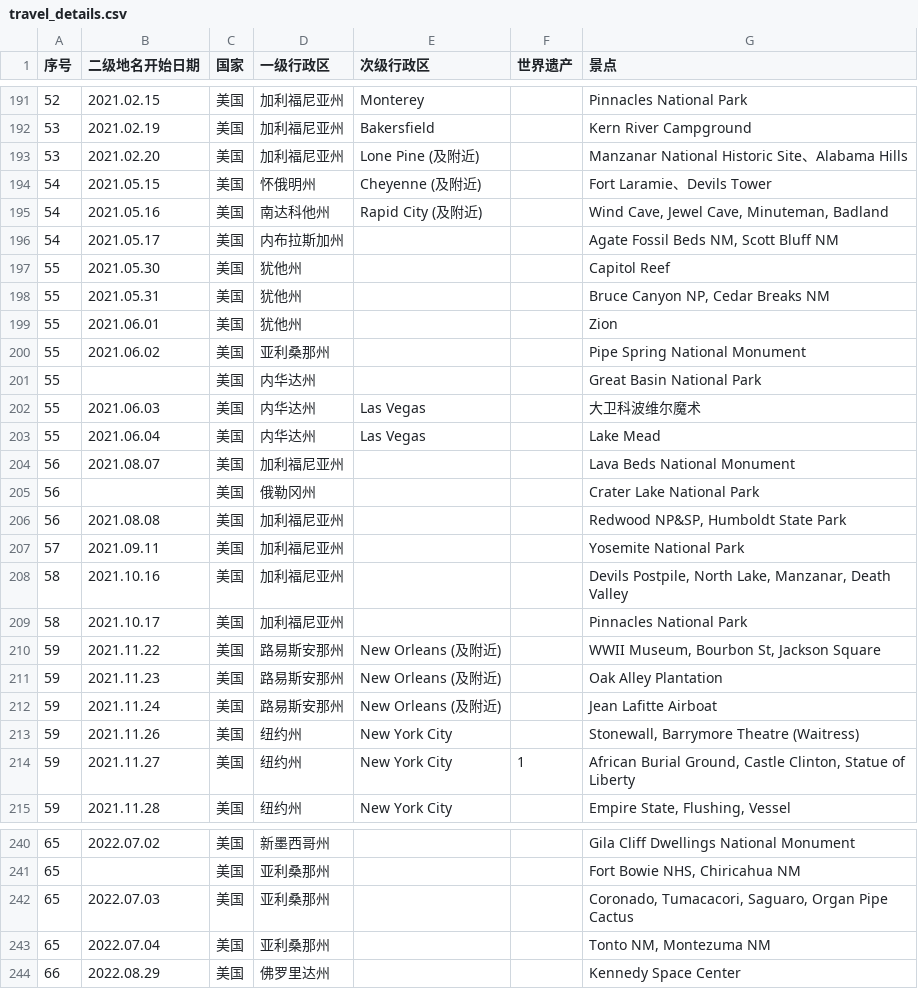
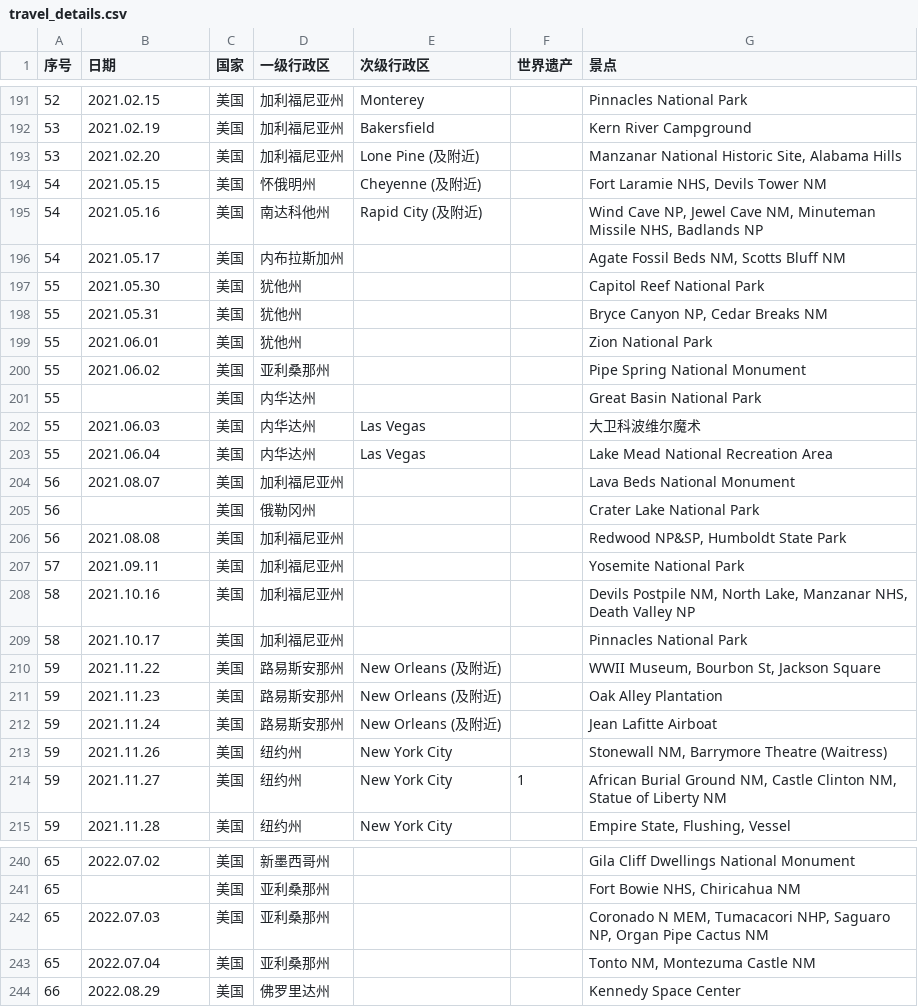
Before and after one commit to Syugen/nps, a CSV file: _data/travel_details.csv, drawn as a sheet; only a part is shown, gaps mark what is left out; the diff covers the shown part only.

```diff
--- a/_data/travel_details.csv
+++ b/_data/travel_details.csv
@@ -1 +1 @@
-序号,二级地名开始日期,国家,一级行政区,次级行政区,世界遗产,景点
+序号,日期,国家,一级行政区,次级行政区,世界遗产,景点
@@ -192,9 +192,9 @@
 53,2021.02.19,美国,加利福尼亚州,Bakersfield,,Kern River Campground
-53,2021.02.20,美国,加利福尼亚州,Lone Pine (及附近),,Manzanar National Historic Site、Alabama Hills
-54,2021.05.15,美国,怀俄明州,Cheyenne (及附近),,Fort Laramie、Devils Tower
-54,2021.05.16,美国,南达科他州,Rapid City (及附近),,"Wind Cave, Jewel Cave, Minuteman, Badland"
-54,2021.05.17,美国,内布拉斯加州,,,"Agate Fossil Beds NM, Scott Bluff NM"
-55,2021.05.30,美国,犹他州,,,Capitol Reef
-55,2021.05.31,美国,犹他州,,,"Bruce Canyon NP, Cedar Breaks NM"
-55,2021.06.01,美国,犹他州,,,Zion
+53,2021.02.20,美国,加利福尼亚州,Lone Pine (及附近),,"Manzanar National Historic Site, Alabama Hills"
+54,2021.05.15,美国,怀俄明州,Cheyenne (及附近),,"Fort Laramie NHS, Devils Tower NM"
+54,2021.05.16,美国,南达科他州,Rapid City (及附近),,"Wind Cave NP, Jewel Cave NM, Minuteman Missile NHS, Badlands NP"
+54,2021.05.17,美国,内布拉斯加州,,,"Agate Fossil Beds NM, Scotts Bluff NM"
+55,2021.05.30,美国,犹他州,,,Capitol Reef National Park
+55,2021.05.31,美国,犹他州,,,"Bryce Canyon NP, Cedar Breaks NM"
+55,2021.06.01,美国,犹他州,,,Zion National Park
 55,2021.06.02,美国,亚利桑那州,,,Pipe Spring National Monument
@@ -202,3 +202,3 @@
 55,2021.06.03,美国,内华达州,Las Vegas,,大卫科波维尔魔术
-55,2021.06.04,美国,内华达州,Las Vegas,,Lake Mead
+55,2021.06.04,美国,内华达州,Las Vegas,,Lake Mead National Recreation Area
 56,2021.08.07,美国,加利福尼亚州,,,Lava Beds National Monument
@@ -207,3 +207,3 @@
 57,2021.09.11,美国,加利福尼亚州,,,Yosemite National Park
-58,2021.10.16,美国,加利福尼亚州,,,"Devils Postpile, North Lake, Manzanar, Death Valley"
+58,2021.10.16,美国,加利福尼亚州,,,"Devils Postpile NM, North Lake, Manzanar NHS, Death Valley NP"
 58,2021.10.17,美国,加利福尼亚州,,,Pinnacles National Park
@@ -212,4 +212,4 @@
 59,2021.11.24,美国,路易斯安那州,New Orleans (及附近),,Jean Lafitte Airboat
-59,2021.11.26,美国,纽约州,New York City,,"Stonewall, Barrymore Theatre (Waitress)"
-59,2021.11.27,美国,纽约州,New York City,1,"African Burial Ground, Castle Clinton, Statue of Liberty"
+59,2021.11.26,美国,纽约州,New York City,,"Stonewall NM, Barrymore Theatre (Waitress)"
+59,2021.11.27,美国,纽约州,New York City,1,"African Burial Ground NM, Castle Clinton NM, Statue of Liberty NM"
 59,2021.11.28,美国,纽约州,New York City,,"Empire State, Flushing, Vessel"
@@ -241,4 +241,4 @@
 65,,美国,亚利桑那州,,,"Fort Bowie NHS, Chiricahua NM"
-65,2022.07.03,美国,亚利桑那州,,,"Coronado, Tumacacori, Saguaro, Organ Pipe Cactus"
-65,2022.07.04,美国,亚利桑那州,,,"Tonto NM, Montezuma NM"
+65,2022.07.03,美国,亚利桑那州,,,"Coronado N MEM, Tumacacori NHP, Saguaro NP, Organ Pipe Cactus NM"
+65,2022.07.04,美国,亚利桑那州,,,"Tonto NM, Montezuma Castle NM"
 66,2022.08.29,美国,佛罗里达州,,,Kennedy Space Center
```
Also changed, not shown: 43 edited cells elsewhere in this file, _data/trips.csv, 4 other files.
